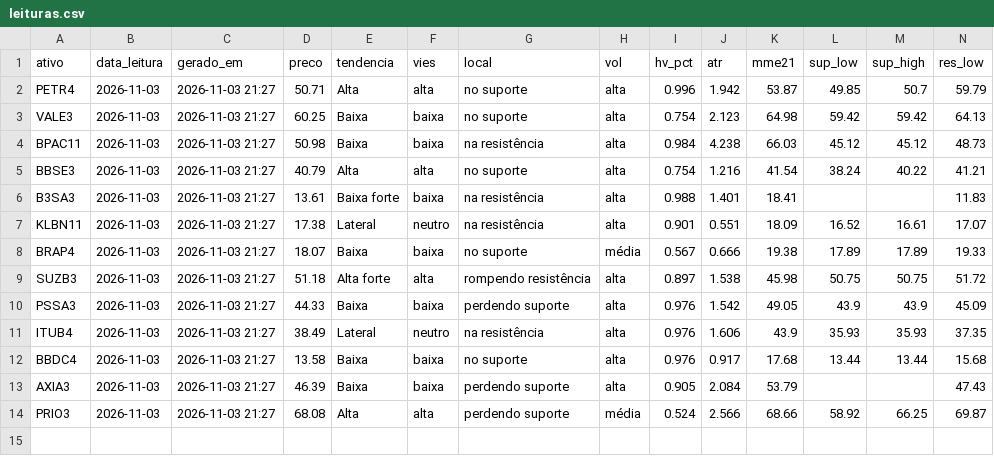
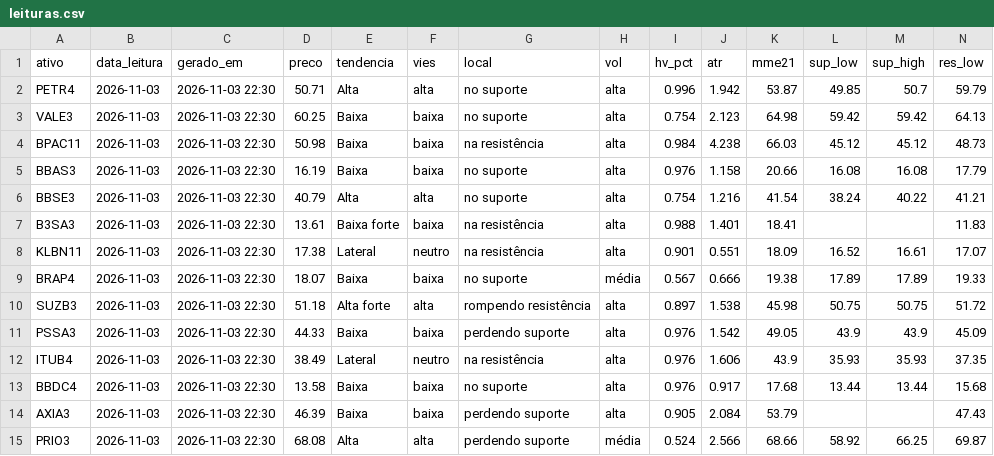
Before and after one commit to DCS1986/PAINEL-ARBITRAGEM, a CSV file: radar_tecnico/radar/leituras.csv, drawn as a sheet; only a part is shown; addresses are those after the commit; rows hold the shown columns only; the diff names each change by its address in the sheet, - before the commit and + after, or states it on an @@ line.

Commit message:
Radar: leituras 2026-11-04

```diff
--- a/radar_tecnico/radar/leituras.csv
+++ b/radar_tecnico/radar/leituras.csv
-C2:C4 (gerado_em): 2026-11-03 21:27
+C2:C4 (gerado_em): 2026-11-03 22:30
+row 5: BBAS3 | 2026-11-03 | 2026-11-03 22:30 | 16.19 | Baixa | baixa | no suporte | alta | 0.976 | 1.158 | 20.66 | 16.08 | 16.08 | 17.79
-C6:C15 (gerado_em): 2026-11-03 21:27
+C6:C15 (gerado_em): 2026-11-03 22:30
```
Also changed, not shown: radar_tecnico/radar/sugestoes.csv.
